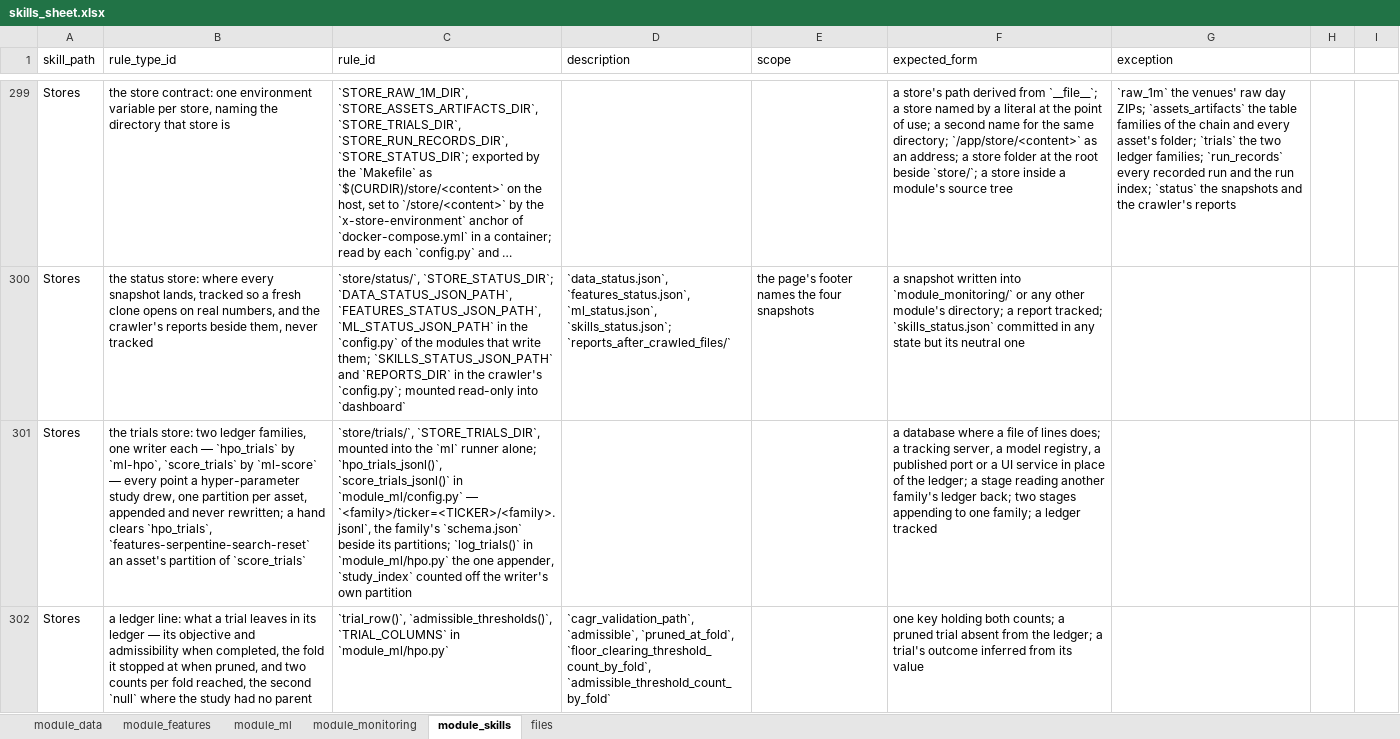
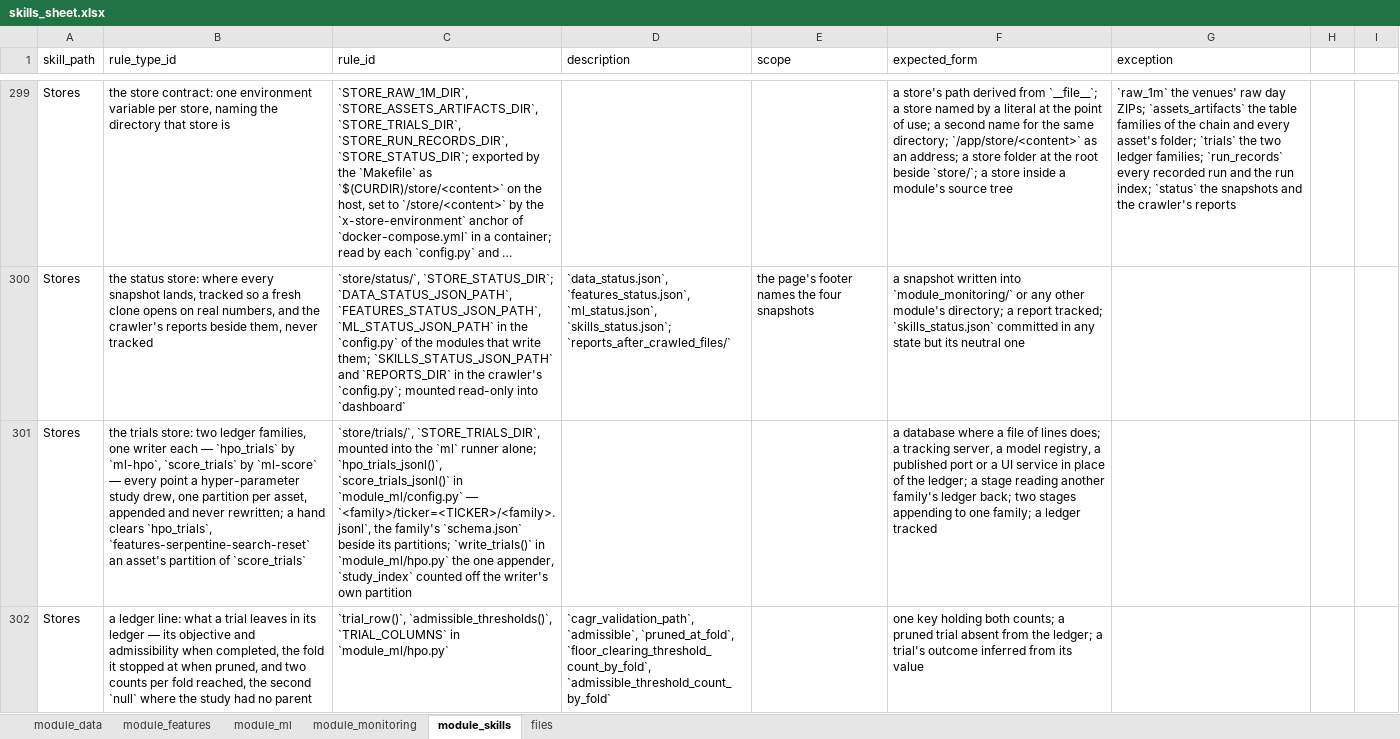
Before and after one commit to flak92/LIORA-MLOps-Portfolio, an Excel workbook: module_skills/skills_sheet.xlsx, sheet module_skills, drawn as a sheet; only a part is shown, gaps mark what is left out; long unchanged cells end in …; values as stored, in another font and other column widths than the file's, no borders; the diff covers the shown part only; the diff names each change by its address in the sheet, - before the commit and + after, or states it on an @@ line.

Commit message:
Name the ML layer's locals, writers and barrier walk, as the crawl asked
The crawl's findings on the ML layer, each checked against its rule; no
number moves. The barrier walk names what it holds: entry_minute_rows,
upper_barrier_hit and lower_barrier_hit, their offsets in minutes and the
resolution_offset_minutes it returns, which strategy.py and event_end_ts()
read under that name, and the open and the volume of the 1m path by their
quantities. HPO's study writer takes the closed verb, write_trials(), and
its locals say what they hold (sweeps_by_fold, cleared_thresholds,
floor_clearing_thresholds, parent_admissible_thresholds,
hyperparameter_point_json, parameters_json); X and Y align on
y_decision_rows, and the gain importance reads total_gain_by_column. The
docstrings name the recursive mean of the true range and
LABEL_BARRIER_TRUE_RANGE_TIMEFRAME rather than ATR14 of a 1h bar, the
package names search states, and the ML README spells HPO out once.

```diff
--- a/module_skills/skills_sheet.xlsx (sheet module_skills)
+++ b/module_skills/skills_sheet.xlsx (sheet module_skills)
-C301 (rule_id): …its partitions; `log_trials()` in `module_ml/hpo.py`…
+C301 (rule_id): …its partitions; `write_trials()` in `module_ml/hpo.py`…
```
Also changed, not shown: 2 edited cells elsewhere in this sheet, 10 other files.
